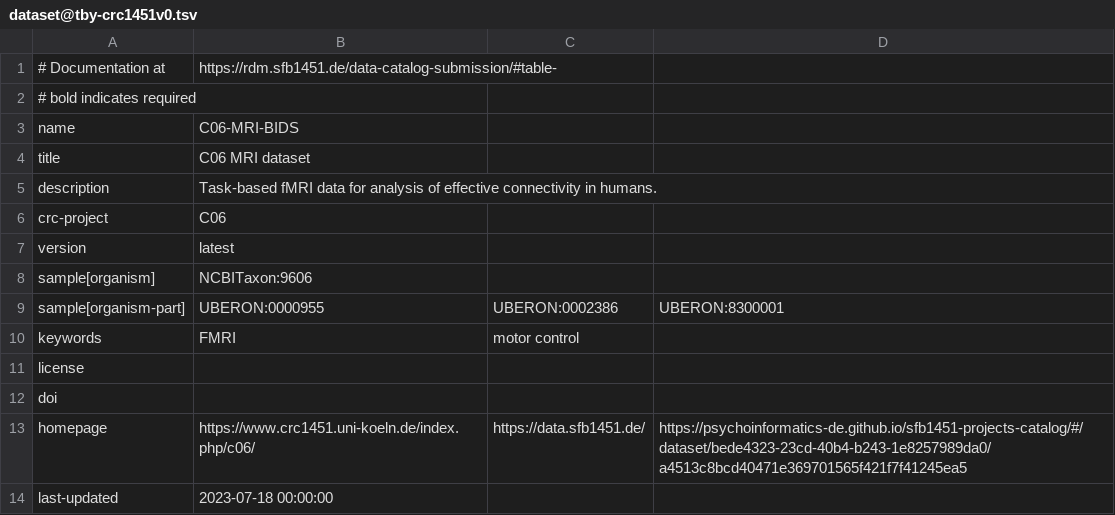
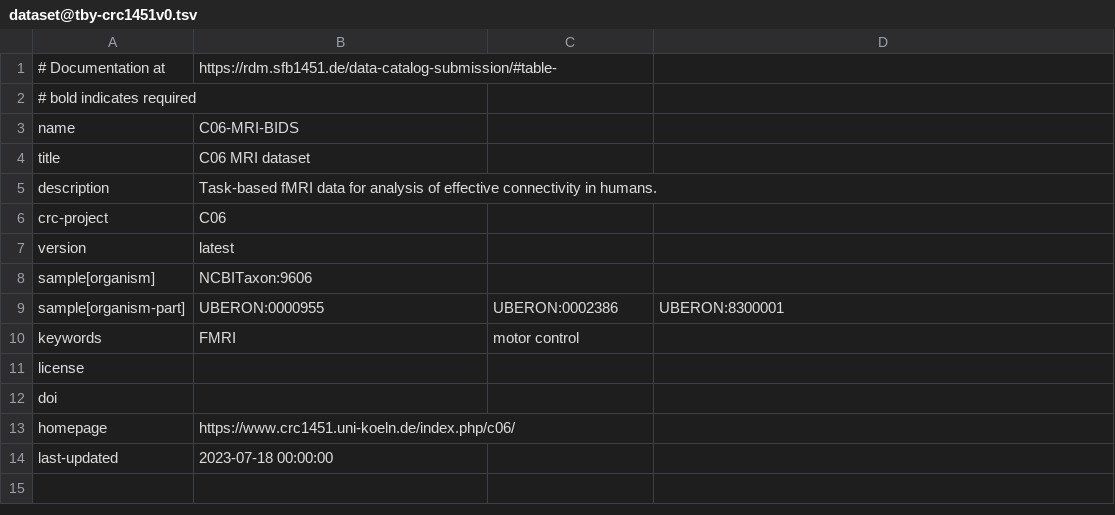
Before and after one commit to sfb1451/projects-C06, a TSV file: .datalad/tabby/C06-MRI-BIDS/dataset@tby-crc1451v0.tsv, drawn as a sheet.

Commit message:
Small tabby metadata update for several projects

```diff
--- a/.datalad/tabby/C06-MRI-BIDS/dataset@tby-crc1451v0.tsv
+++ b/.datalad/tabby/C06-MRI-BIDS/dataset@tby-crc1451v0.tsv
@@ -12,3 +12,3 @@ license
 doi																				
-homepage	https://www.crc1451.uni-koeln.de/index.php/c06/	https://data.sfb1451.de/	https://psychoinformatics-de.github.io/sfb1451-projects-catalog/#/dataset/bede4323-23cd-40b4-b243-1e8257989da0/a4513c8bcd40471e369701565f421f7f41245ea5																	
+homepage	https://www.crc1451.uni-koeln.de/index.php/c06/
 last-updated	2023-07-18 00:00:00																			
```
